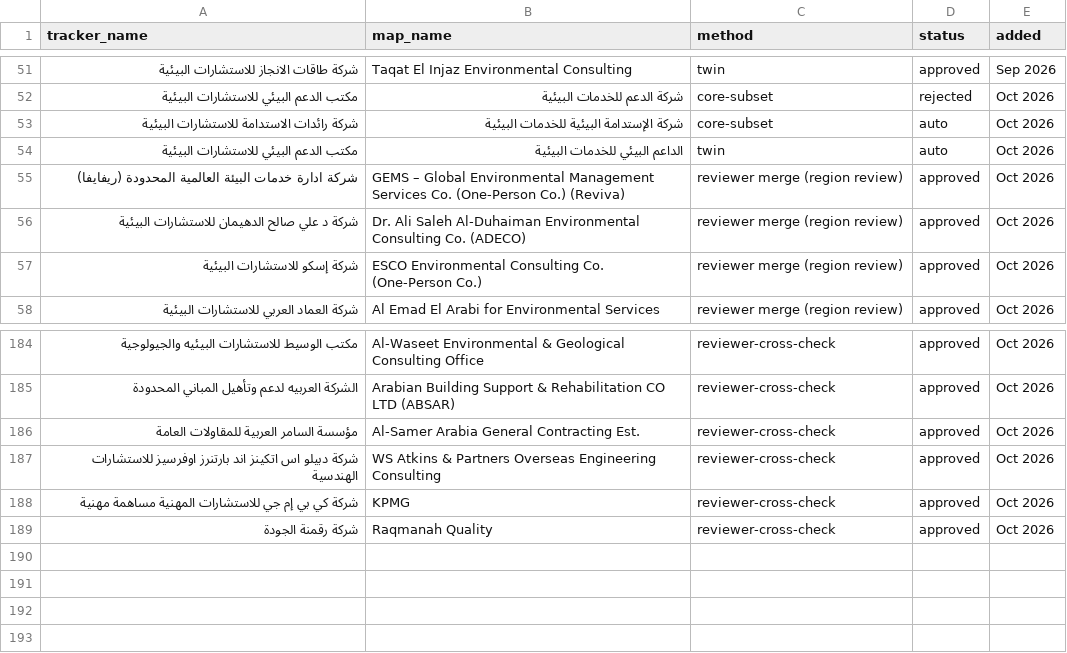
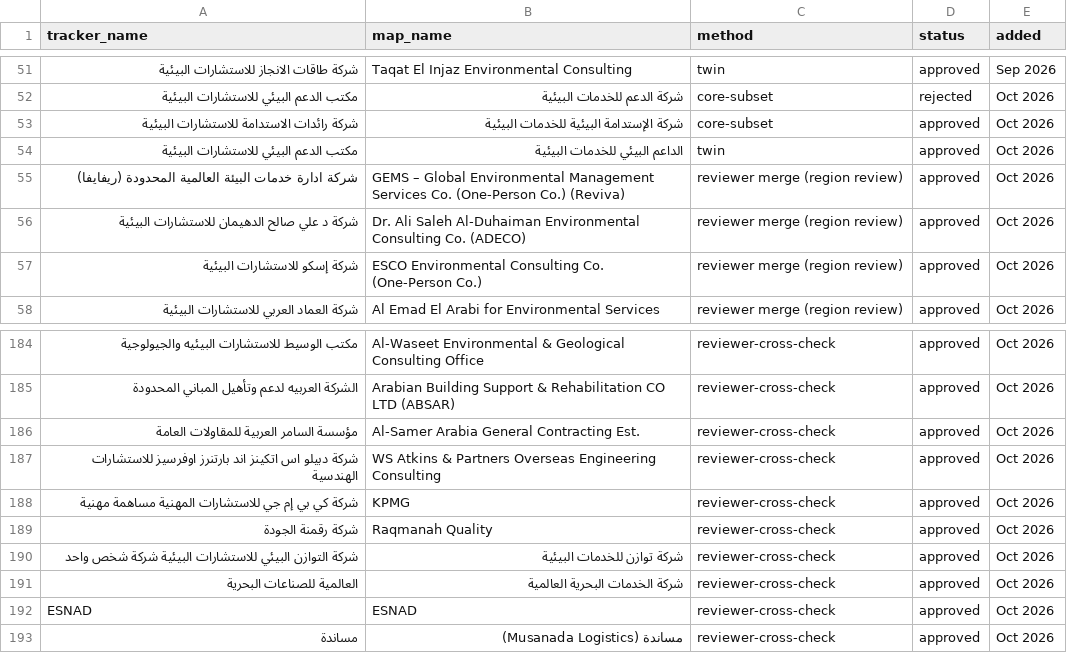
Before and after one commit to strategic-planning-eh/eh-bid-dashboard, a CSV file: pipeline/aliases.csv, drawn as a sheet; only a part is shown, gaps mark what is left out; the diff names each change by its address in the sheet, - before the commit and + after, or states it on an @@ line.

```diff
--- a/pipeline/aliases.csv
+++ b/pipeline/aliases.csv
-D53:D54 (status): auto
+D53:D54 (status): approved
+row 190: شركة التوازن البيئي للاستشارات البيئية شركة شخص واحد | شركة توازن للخدمات البيئية | reviewer-cross-check | approved | Oct 2026
+row 191: العالمية للصناعات البحرية | شركة الخدمات البحرية العالمية | reviewer-cross-check | approved | Oct 2026
+row 192: ESNAD | ESNAD | reviewer-cross-check | approved | Oct 2026
+row 193: مساندة | مساندة (Musanada Logistics) | reviewer-cross-check | approved | Oct 2026
```
Also changed, not shown: 3 other files.
